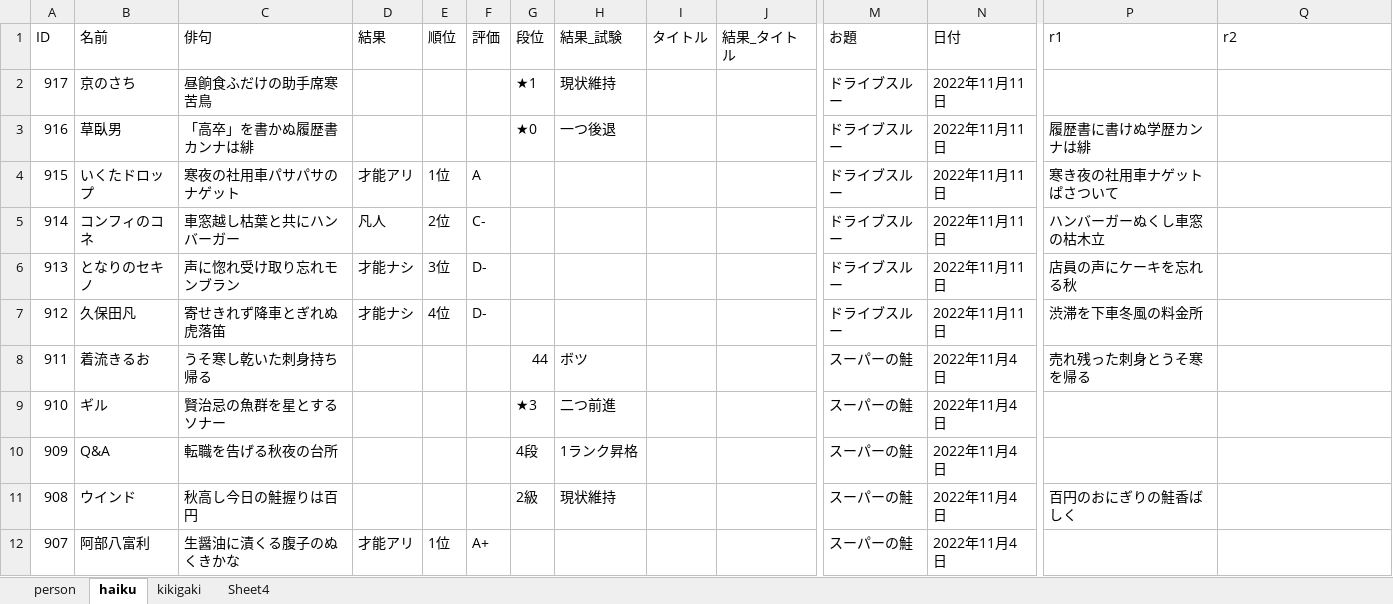
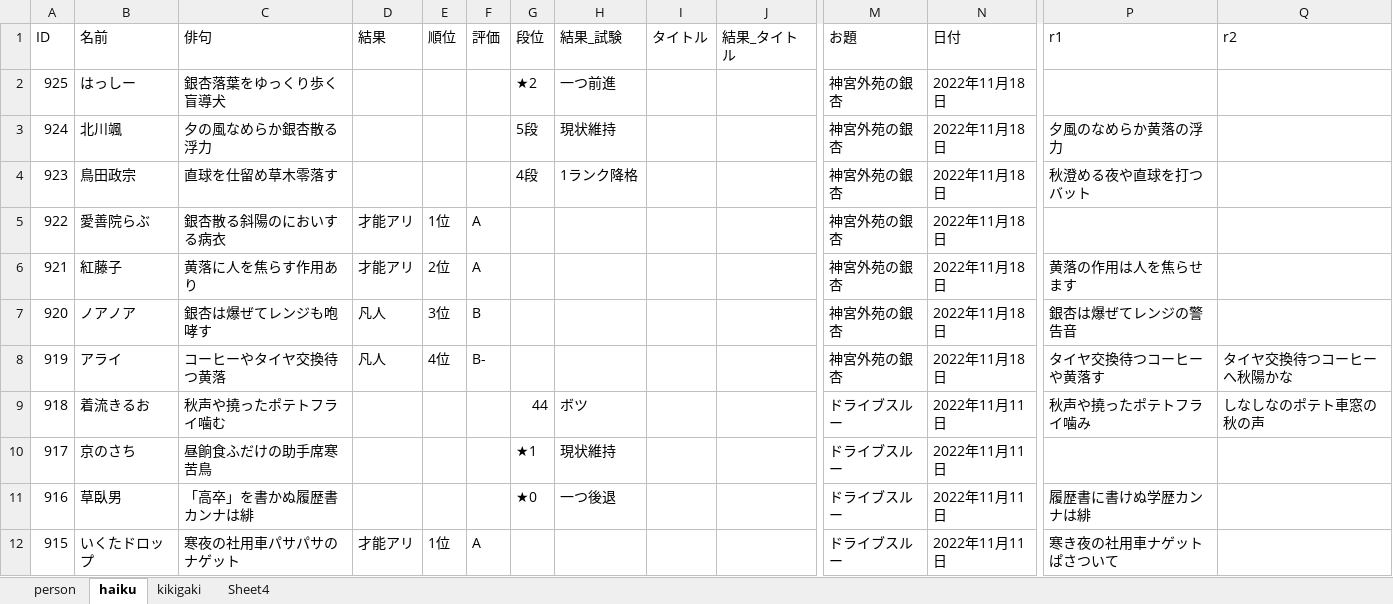
Before and after one commit to ghilgithub/prbt_rengo, an Excel workbook: JsonMaker.xlsm, sheet haiku, drawn as a sheet; only a part is shown, gaps mark what is left out; the shorter side is filled out with more unchanged rows; values as stored, in another font and other column widths than the file's, no borders; charts and pictures not drawn; rows hold the shown columns only; the diff names each change by its address in the sheet, - before the commit and + after, or states it on an @@ line.

```diff
--- a/JsonMaker.xlsm (sheet haiku)
+++ b/JsonMaker.xlsm (sheet haiku)
+row 2: 925 | はっしー | 銀杏落葉をゆっくり歩く盲導犬 |  |  |  | ★2 | 一つ前進 |  |  | 神宮外苑の銀杏 | 2022年11月18日
+row 3: 924 | 北川颯 | 夕の風なめらか銀杏散る浮力 |  |  |  | 5段 | 現状維持 |  |  | 神宮外苑の銀杏 | 2022年11月18日 | 夕風のなめらか黄落の浮力
+row 4: 923 | 鳥田政宗 | 直球を仕留め草木零落す |  |  |  | 4段 | 1ランク降格 |  |  | 神宮外苑の銀杏 | 2022年11月18日 | 秋澄める夜や直球を打つバット
+row 5: 922 | 愛善院らぶ | 銀杏散る斜陽のにおいする病衣 | 才能アリ | 1位 | A |  |  |  |  | 神宮外苑の銀杏 | 2022年11月18日
+row 6: 921 | 紅藤子 | 黄落に人を焦らす作用あり | 才能アリ | 2位 | A |  |  |  |  | 神宮外苑の銀杏 | 2022年11月18日 | 黄落の作用は人を焦らせます
+row 7: 920 | ノアノア | 銀杏は爆ぜてレンジも咆哮す | 凡人 | 3位 | B |  |  |  |  | 神宮外苑の銀杏 | 2022年11月18日 | 銀杏は爆ぜてレンジの警告音
+row 8: 919 | アライ | コーヒーやタイヤ交換待つ黄落 | 凡人 | 4位 | B- |  |  |  |  | 神宮外苑の銀杏 | 2022年11月18日 | タイヤ交換待つコーヒーや黄落す | タイヤ交換待つコーヒーへ秋陽かな
+row 9: 918 | 着流きるお | 秋声や撓ったポテトフライ噛む |  |  |  | 44 | ボツ |  |  | ドライブスルー | 2022年11月11日 | 秋声や撓ったポテトフライ噛み | しなしなのポテト車窓の秋の声
```
Also changed, not shown: sheet person, charts or pictures, 4 other files.
